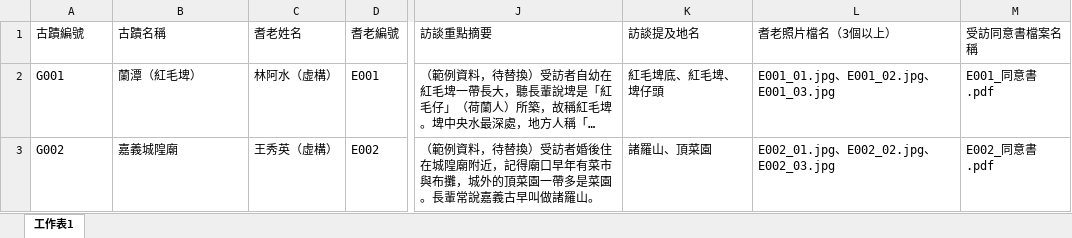
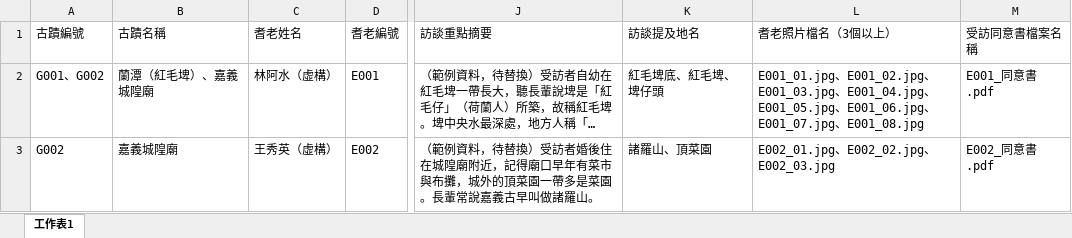
Before and after one commit to zechengwang724/chiayi-placename, an Excel workbook: 資料庫/耆老訪談資料庫_1150608.xlsx, sheet 工作表1, drawn as a sheet; only a part is shown, gaps mark what is left out; long unchanged cells end in …; values as stored, in another font and other column widths than the file's, no borders; the diff names each change by its address in the sheet, - before the commit and + after, or states it on an @@ line.

```diff
--- a/資料庫/耆老訪談資料庫_1150608.xlsx (sheet 工作表1)
+++ b/資料庫/耆老訪談資料庫_1150608.xlsx (sheet 工作表1)
-A2 (古蹟編號): G001
+A2 (古蹟編號): G001、G002
-B2 (古蹟名稱): 蘭潭（紅毛埤）
+B2 (古蹟名稱): 蘭潭（紅毛埤）、嘉義城隍廟
-L2 (耆老照片檔名（3個以上）): …、E001_03.jpg
+L2 (耆老照片檔名（3個以上）): …、E001_03.jpg、E001_04.jpg、E001_05.jpg、E001_06.jpg、E001_07.jpg、E001_08.jpg
```
Also changed, not shown: 18 other files.
